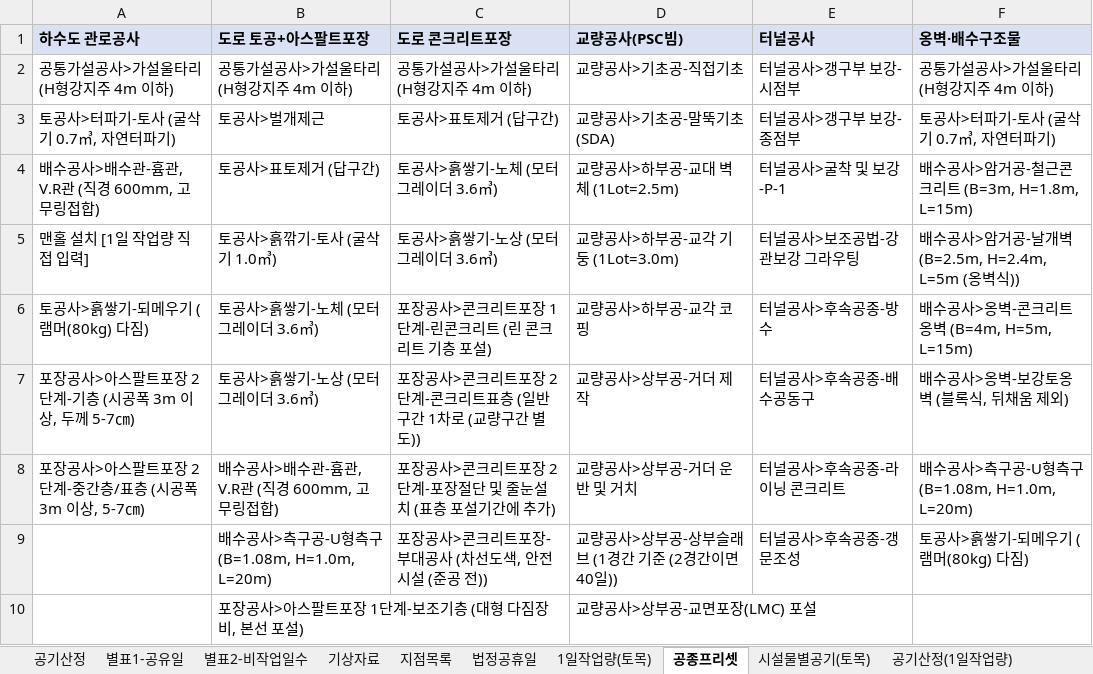
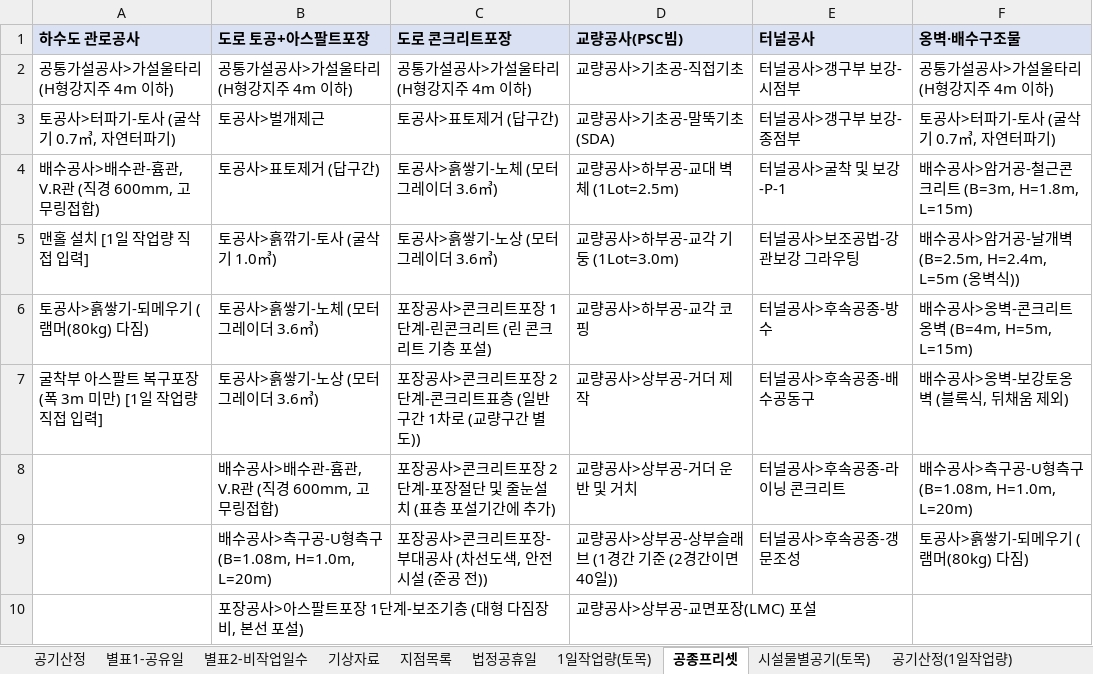
Before and after one commit to eunna2520-netizen/business, an Excel workbook: 공기산정_2026기준.xlsx, sheet 공종프리셋, drawn as a sheet; only a part is shown; values as stored, in another font and other column widths than the file's, no borders; the diff names each change by its address in the sheet, - before the commit and + after, or states it on an @@ line.

```diff
--- a/공기산정_2026기준.xlsx (sheet 공종프리셋)
+++ b/공기산정_2026기준.xlsx (sheet 공종프리셋)
-A7 (하수도 관로공사): 포장공사>아스팔트포장 2단계-기층 (시공폭 3m 이상, 두께 5-7㎝)
+A7 (하수도 관로공사): 굴착부 아스팔트 복구포장 (폭 3m 미만) [1일 작업량 직접 입력]
-A8 (하수도 관로공사): 포장공사>아스팔트포장 2단계-중간층/표층 (시공폭 3m 이상, 5-7㎝)
+A8 (하수도 관로공사): (empty)
```
Also changed, not shown: sheet 공기산정(1일작업량), 2 other files.
